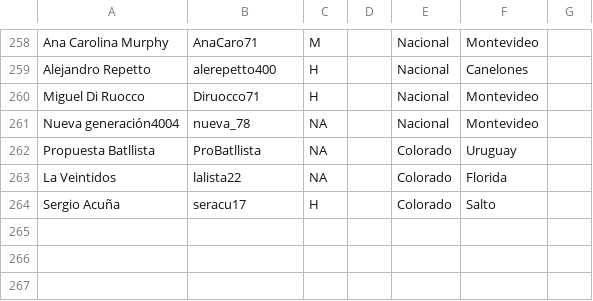
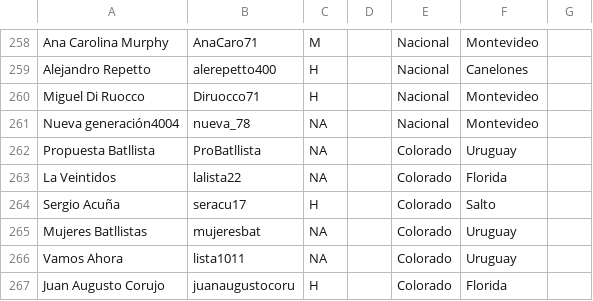
Before and after one commit to propublica/politwoops_sunlight, a CSV file: politicos_uy.csv, drawn as a sheet; only a part is shown, gaps mark what is left out.

Commit message:
Update politicos_uy.csv

```diff
--- a/politicos_uy.csv
+++ b/politicos_uy.csv
@@ -264 +264,4 @@ La Veintidos,lalista22,NA,,Colorado,Florida
 Sergio Acuña,seracu17,H,,Colorado,Salto
+Mujeres Batllistas,mujeresbat,NA,,Colorado,Uruguay
+Vamos Ahora,lista1011,NA,,Colorado,Uruguay
+Juan Augusto Corujo,juanaugustocoru,H,,Colorado,Florida
```
